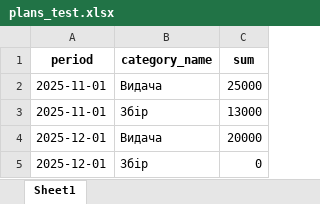
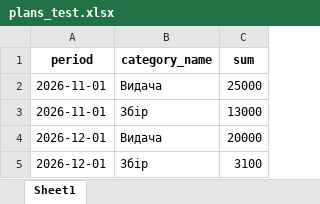
Before and after one commit to Dmytro-Burdeniuk/test_task, an Excel workbook: plans_test.xlsx, sheet Sheet1, drawn as a sheet; values as stored, in another font and other column widths than the file's, no borders; the diff names each change by its address in the sheet, - before the commit and + after, or states it on an @@ line.

```diff
--- a/plans_test.xlsx (sheet Sheet1)
+++ b/plans_test.xlsx (sheet Sheet1)
-A2:A3 (period): 2025-11-01
+A2:A3 (period): 2026-11-01
-A4:A5 (period): 2025-12-01
+A4:A5 (period): 2026-12-01
-C5 (sum): 0
+C5 (sum): 3100
```
Also changed, not shown: 1 other file.
